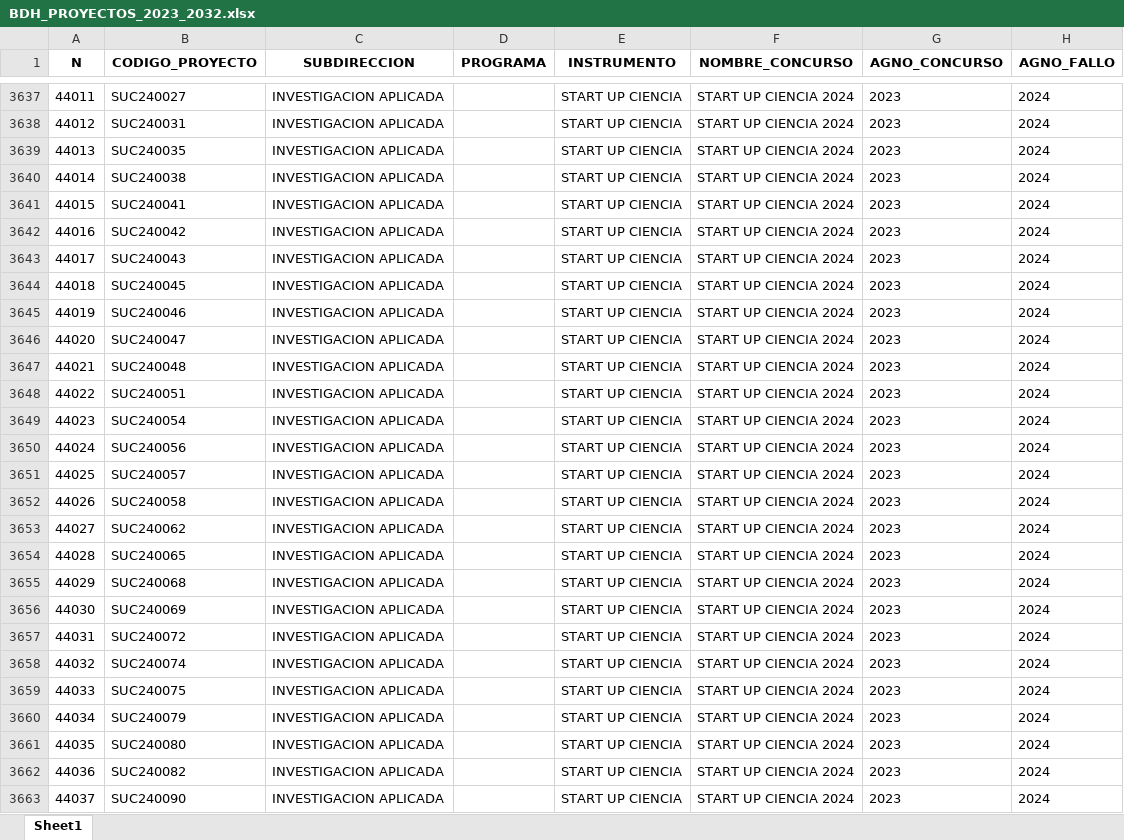
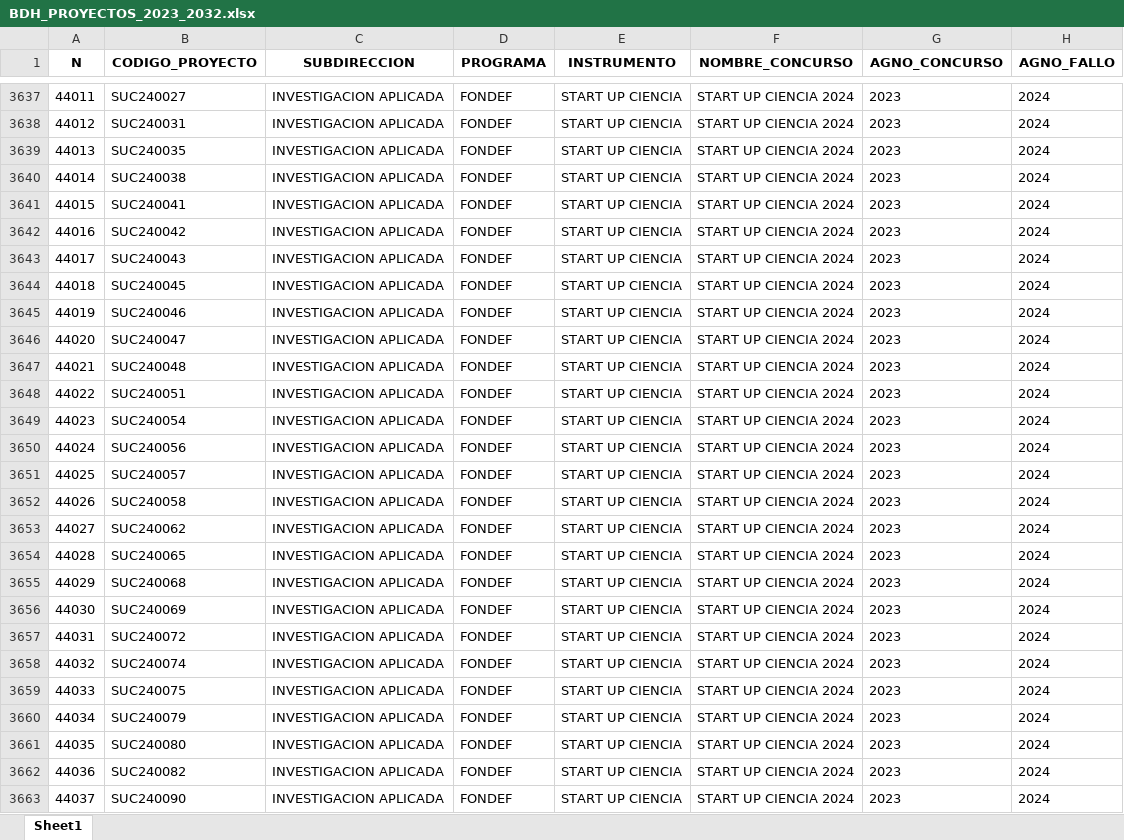
Before and after one commit to ANID-GITHUB/Historico-de-Proyectos-Adjudicados, an Excel workbook: BDH_PROYECTOS_2023_2032.xlsx, sheet Sheet1, drawn as a sheet; only a part is shown, gaps mark what is left out; values as stored, in another font and other column widths than the file's, no borders; the diff covers the shown part only; the diff names each change by its address in the sheet, - before the commit and + after, or states it on an @@ line.

```diff
--- a/BDH_PROYECTOS_2023_2032.xlsx (sheet Sheet1)
+++ b/BDH_PROYECTOS_2023_2032.xlsx (sheet Sheet1)
-D3637:D3663 (PROGRAMA): (empty)
+D3637:D3663 (PROGRAMA): FONDEF
```
Also changed, not shown: 246 edited cells elsewhere in this sheet, 5 other files.
